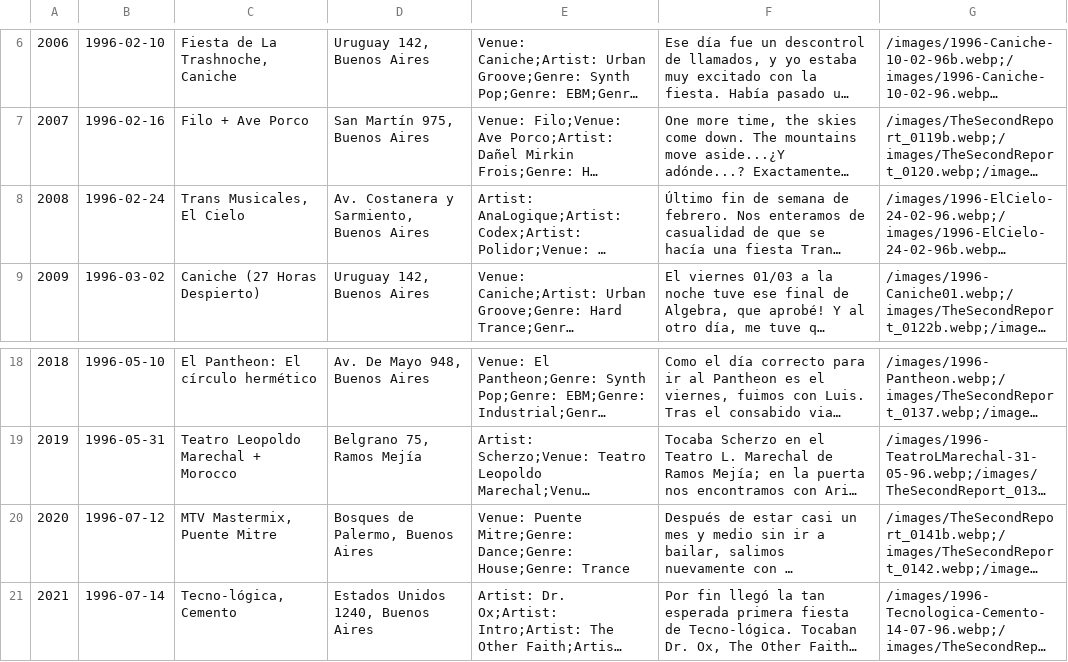
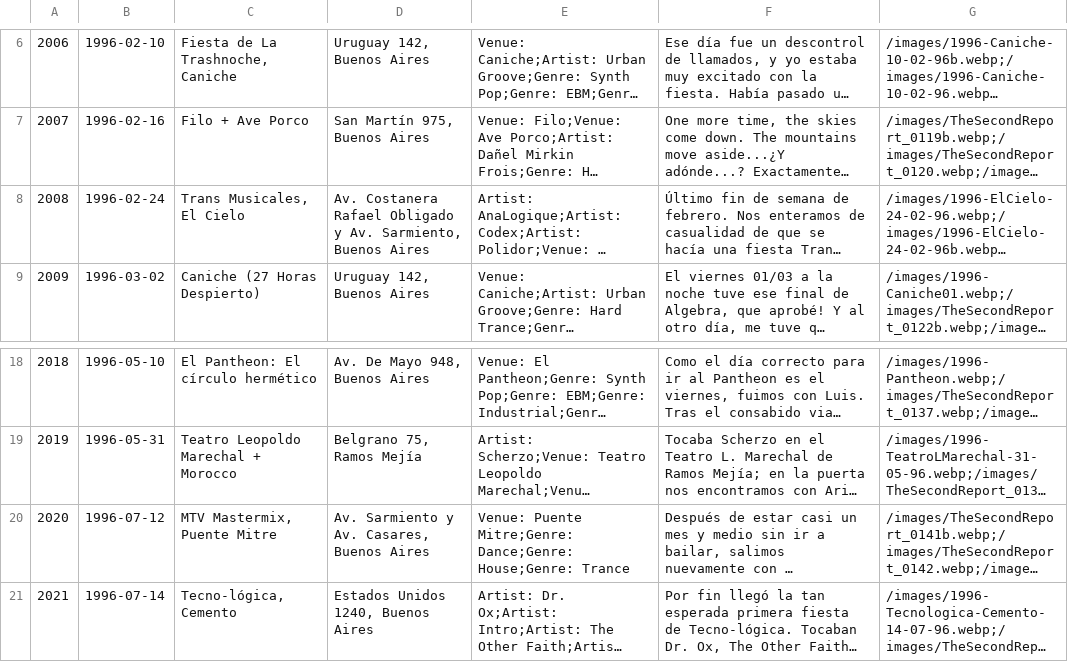
Before and after one commit to juaninatali/90sDiaryViewer, a CSV file: data/diary.csv, drawn as a sheet; only a part is shown, gaps mark what is left out; long unchanged cells end in …; the diff names each change by its address in the sheet, - before the commit and + after, or states it on an @@ line.

```diff
--- a/data/diary.csv
+++ b/data/diary.csv
-D8: Av. Costanera y Sarmiento, Buenos…
+D8: Av. Costanera Rafael Obligado y Av. Sarmiento, Buenos…
-D20: Bosques de Palermo, Buenos Aires
+D20: Av. Sarmiento y Av. Casares, Buenos Aires
```
Also changed, not shown: source/Venues.csv, 5 other files.
